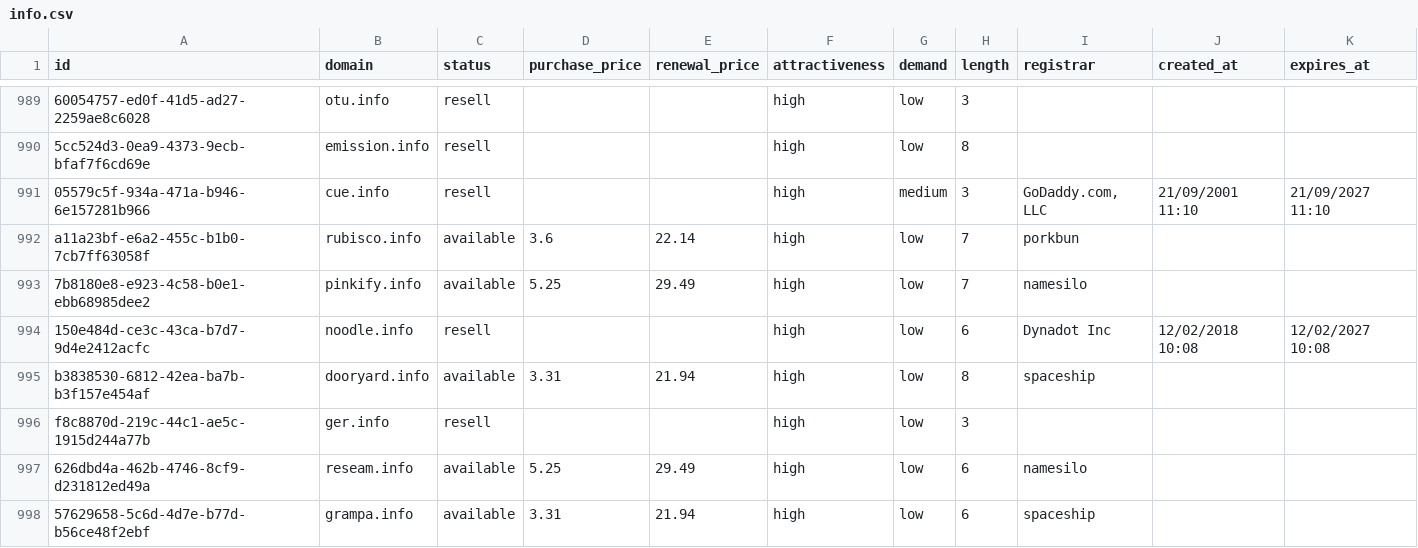
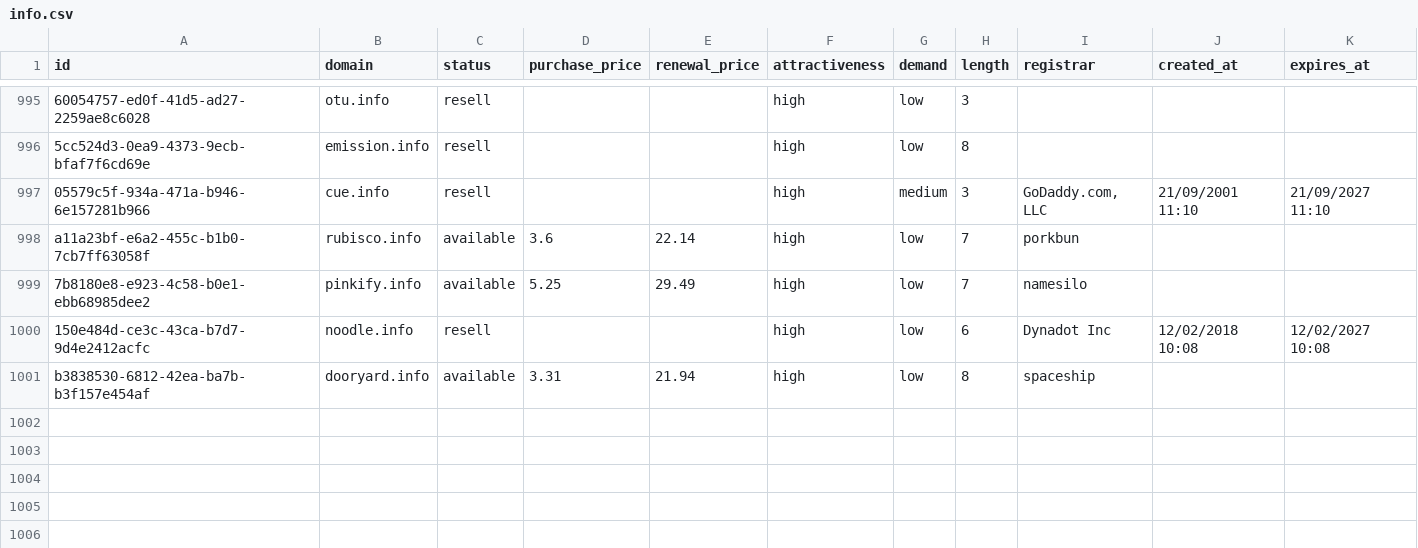
Before and after one commit to UniqueDomains/info-oneword-domains, a CSV file: info.csv, drawn as a sheet; only a part is shown, gaps mark what is left out; removed rows and columns are numbered as before the commit, all else as after; the diff covers the shown part only; the diff names each change by its address in the sheet, - before the commit and + after, or states it on an @@ line.

Commit message:
Domains update

```diff
--- a/info.csv
+++ b/info.csv
-row 996: f8c8870d-219c-44c1-ae5c-1915d244a77b | ger.info | resell |  |  | high | low | 3
-row 997: 626dbd4a-462b-4746-8cf9-d231812ed49a | reseam.info | available | 5.25 | 29.49 | high | low | 6 | namesilo
-row 998: 57629658-5c6d-4d7e-b77d-b56ce48f2ebf | grampa.info | available | 3.31 | 21.94 | high | low | 6 | spaceship
```
Also changed, not shown: 6 added rows, 3 removed rows and 3 edited cells elsewhere in this file, 5 other files.
